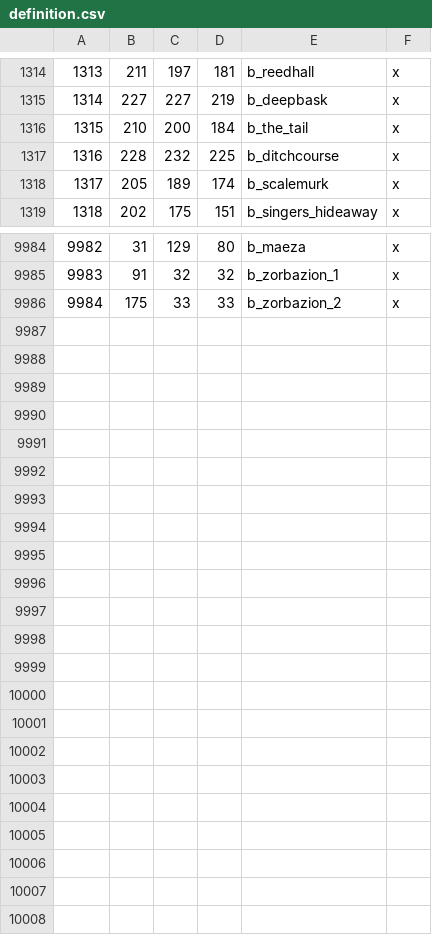
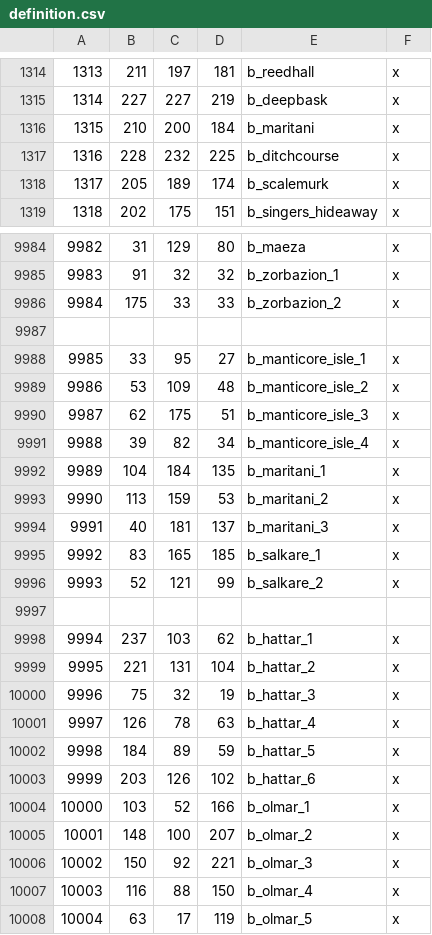
Before and after one commit to Legacy-Of-Valyria-Dev-Team/legacy-of-valyria, a CSV file: map_data/definition.csv, drawn as a sheet; only a part is shown, gaps mark what is left out.

```diff
--- a/map_data/definition.csv
+++ b/map_data/definition.csv
@@ -1315,3 +1315,3 @@
 1314;227;227;219;b_deepbask;x
-1315;210;200;184;b_the_tail;x
+1315;210;200;184;b_maritani;x
 1316;228;232;225;b_ditchcourse;x
@@ -9986 +9986,23 @@
 9984;175;33;33;b_zorbazion_2;x
+
+9985;33;95;27;b_manticore_isle_1;x
+9986;53;109;48;b_manticore_isle_2;x
+9987;62;175;51;b_manticore_isle_3;x
+9988;39;82;34;b_manticore_isle_4;x
+9989;104;184;135;b_maritani_1;x
+9990;113;159;53;b_maritani_2;x
+9991;40;181;137;b_maritani_3;x
+9992;83;165;185;b_salkare_1;x
+9993;52;121;99;b_salkare_2;x
+
+9994;237;103;62;b_hattar_1;x
+9995;221;131;104;b_hattar_2;x
+9996;75;32;19;b_hattar_3;x
+9997;126;78;63;b_hattar_4;x
+9998;184;89;59;b_hattar_5;x
+9999;203;126;102;b_hattar_6;x
+10000;103;52;166;b_olmar_1;x
+10001;148;100;207;b_olmar_2;x
+10002;150;92;221;b_olmar_3;x
+10003;116;88;150;b_olmar_4;x
+10004;63;17;119;b_olmar_5;x
```
Also changed, not shown: 1 other file.
